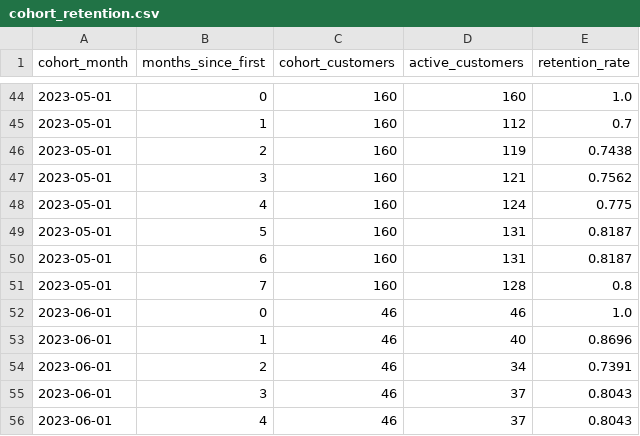
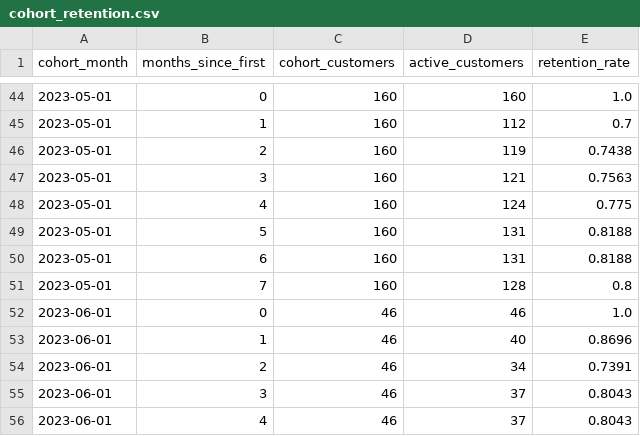
Before and after one commit to moritz227/data-management, a CSV file: output/tableau/cohort_retention.csv, drawn as a sheet; only a part is shown, gaps mark what is left out.

```diff
--- a/output/tableau/cohort_retention.csv
+++ b/output/tableau/cohort_retention.csv
@@ -46,6 +46,6 @@ cohort_month,months_since_first,cohort_customers,active_customers,retention_rate
 2023-05-01,2,160,119,0.7438
-2023-05-01,3,160,121,0.7562
+2023-05-01,3,160,121,0.7563
 2023-05-01,4,160,124,0.775
-2023-05-01,5,160,131,0.8187
-2023-05-01,6,160,131,0.8187
+2023-05-01,5,160,131,0.8188
+2023-05-01,6,160,131,0.8188
 2023-05-01,7,160,128,0.8
```
Also changed, not shown: output/tableau/findex_barriers.csv, output/tableau/findex_funnel.csv, 16 other files.
